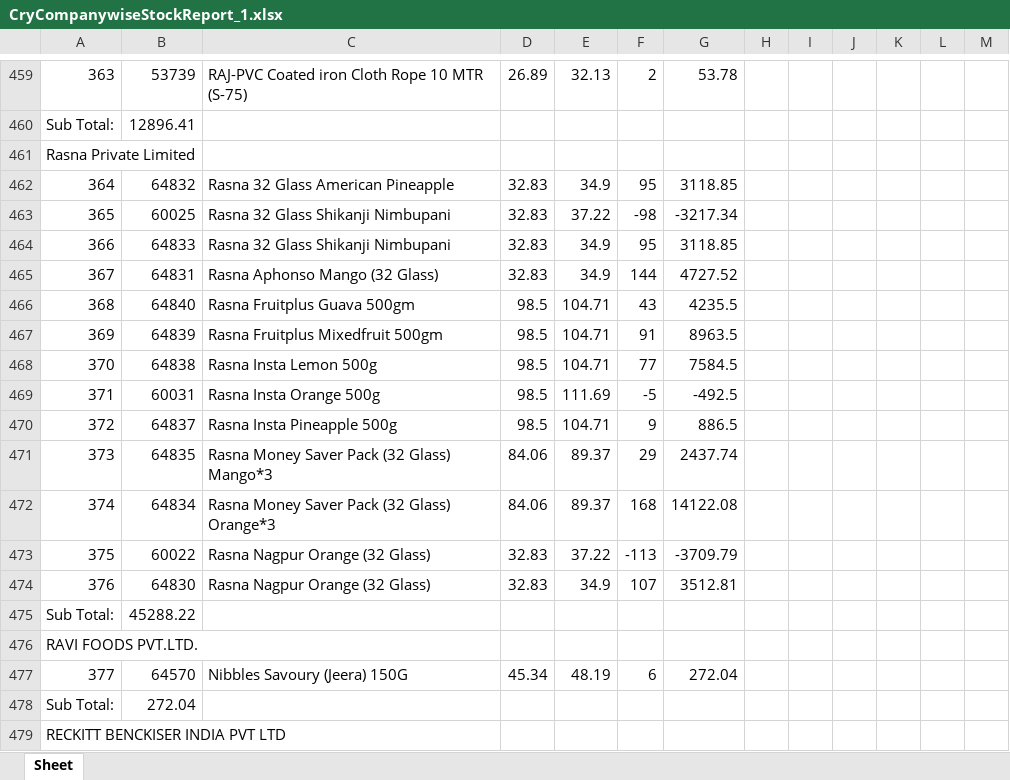
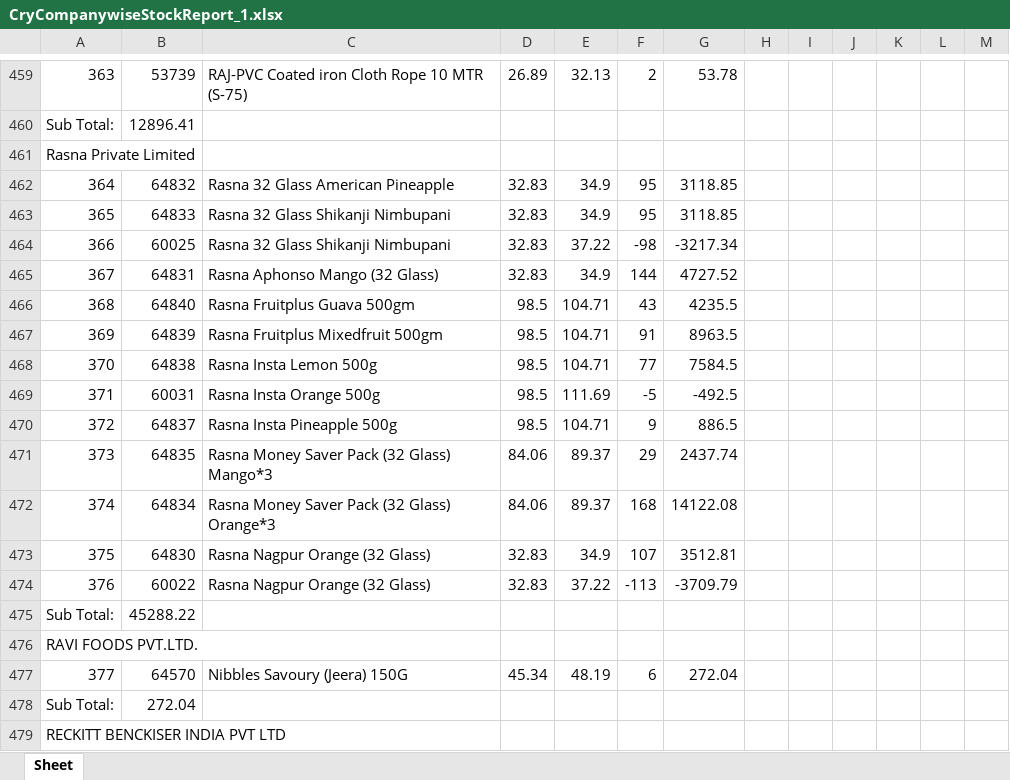
Before and after one commit to PC-Canteen/pc_canteen, an Excel workbook: CryCompanywiseStockReport_1.xlsx, sheet Sheet, drawn as a sheet; only a part is shown, gaps mark what is left out; values as stored, in another font and other column widths than the file's, no borders; removed rows and columns are numbered as before the commit, all else as after; the diff names each change by its address in the sheet, - before the commit and + after, or states it on an @@ line.

```diff
--- a/CryCompanywiseStockReport_1.xlsx (sheet Sheet)
+++ b/CryCompanywiseStockReport_1.xlsx (sheet Sheet)
-row 463: 365 | 60025 | Rasna 32 Glass Shikanji Nimbupani | 32.83 | 37.22 | -98 | -3217.34
-A463: 366
+A463: 365
+row 464: 366 | 60025 | Rasna 32 Glass Shikanji Nimbupani | 32.83 | 37.22 | -98 | -3217.34
-row 473: 375 | 60022 | Rasna Nagpur Orange (32 Glass) | 32.83 | 37.22 | -113 | -3709.79
-A473: 376
+A473: 375
+row 474: 376 | 60022 | Rasna Nagpur Orange (32 Glass) | 32.83 | 37.22 | -113 | -3709.79
```
